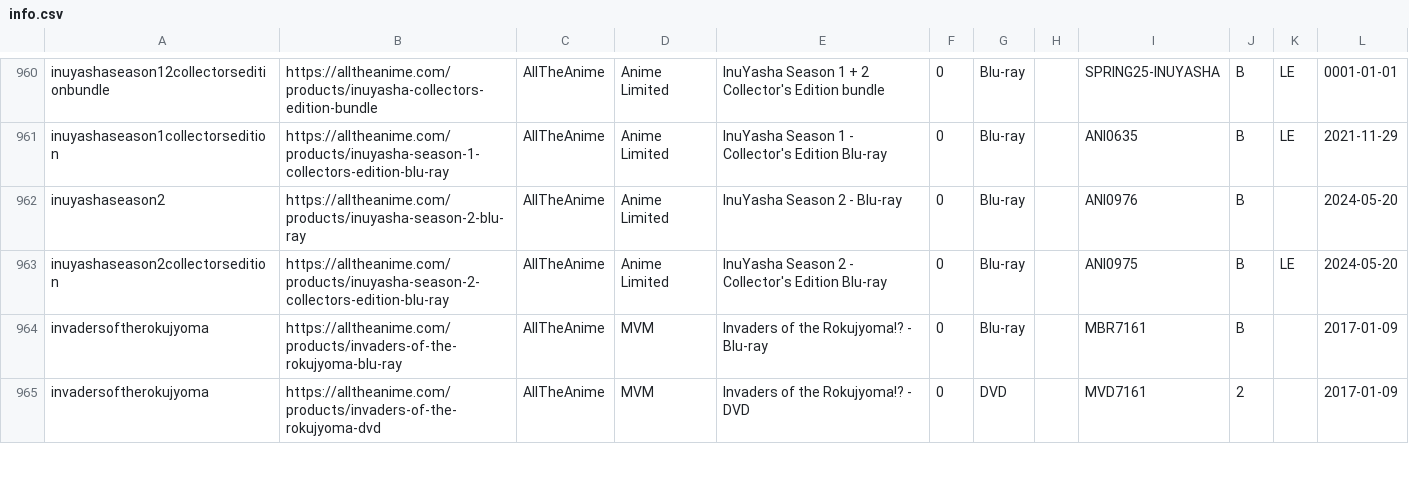
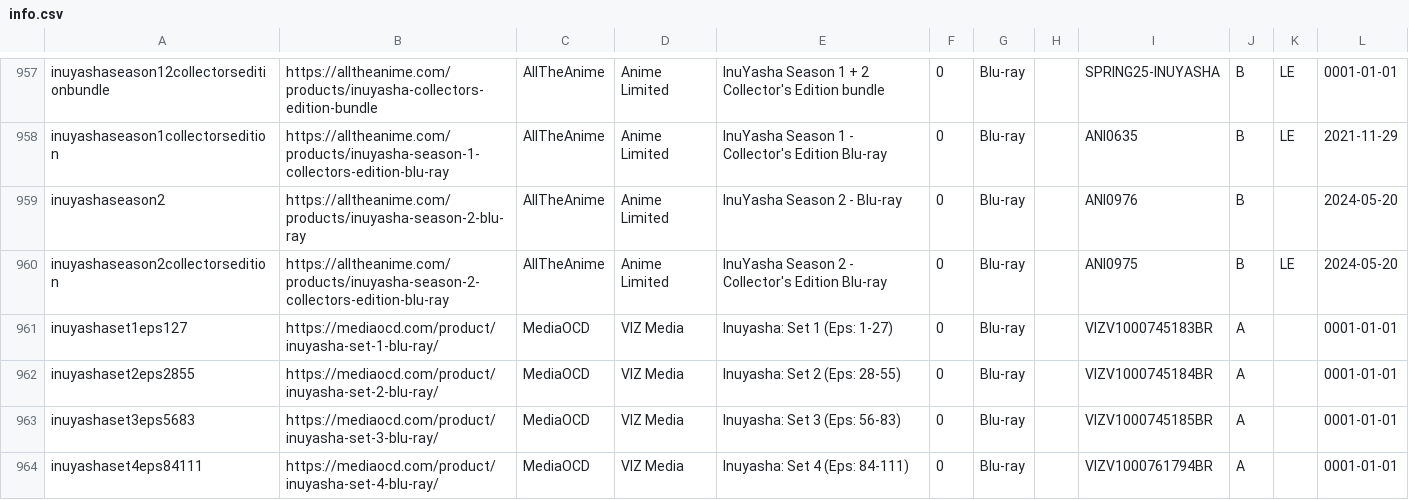
Before and after one commit to animerelease/animerelease.github.io, a CSV file: info.csv, drawn as a sheet; only a part is shown, gaps mark what is left out; the shorter side is filled out with more unchanged rows; the diff covers the shown part only.

```diff
--- a/info.csv
+++ b/info.csv
@@ -963 +960,5 @@ inuyashaseason2,https://alltheanime.com/products/inuyasha-season-2-blu-ray,AllTh
 inuyashaseason2collectorsedition,https://alltheanime.com/products/inuyasha-season-2-collectors-edition-blu-ray,AllTheAnime,Anime Limited,InuYasha Season 2 - Collector's Edition Blu-ray,0,Blu-ray,,ANI0975,B,LE,2024-05-20
+inuyashaset1eps127,https://mediaocd.com/product/inuyasha-set-1-blu-ray/,MediaOCD,VIZ Media,Inuyasha: Set 1 (Eps: 1-27),0,Blu-ray,,VIZV1000745183BR,A,,0001-01-01
+inuyashaset2eps2855,https://mediaocd.com/product/inuyasha-set-2-blu-ray/,MediaOCD,VIZ Media,Inuyasha: Set 2 (Eps: 28-55),0,Blu-ray,,VIZV1000745184BR,A,,0001-01-01
+inuyashaset3eps5683,https://mediaocd.com/product/inuyasha-set-3-blu-ray/,MediaOCD,VIZ Media,Inuyasha: Set 3 (Eps: 56-83),0,Blu-ray,,VIZV1000745185BR,A,,0001-01-01
+inuyashaset4eps84111,https://mediaocd.com/product/inuyasha-set-4-blu-ray/,MediaOCD,VIZ Media,Inuyasha: Set 4 (Eps: 84-111),0,Blu-ray,,VIZV1000761794BR,A,,0001-01-01
```
Also changed, not shown: 5 added rows, 5 removed rows and 1 edited cell elsewhere in this file, books.csv, series.csv, 7 other files.
